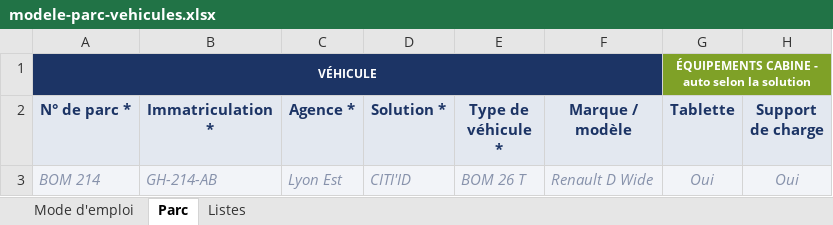
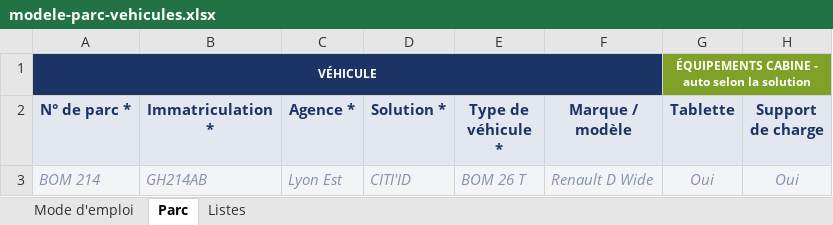
Before and after one commit to Elysoan/materielembarque, an Excel workbook: module/modele-parc-vehicules.xlsx, sheet Parc, drawn as a sheet; only a part is shown; values as stored, in another font and other column widths than the file's, no borders; charts and pictures and conditional formats not drawn; the diff names each change by its address in the sheet, - before the commit and + after, or states it on an @@ line.

```diff
--- a/module/modele-parc-vehicules.xlsx (sheet Parc)
+++ b/module/modele-parc-vehicules.xlsx (sheet Parc)
-B3 (Immatriculation *): GH-214-AB
+B3 (Immatriculation *): GH214AB
```
Also changed, not shown: sheet Mode d'emploi, 4 other files.
